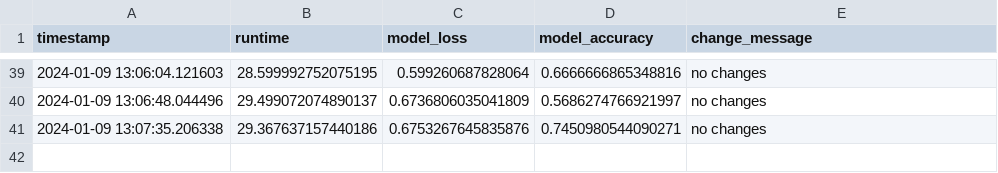
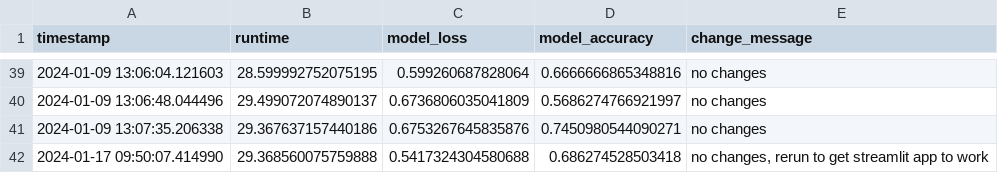
Before and after one commit to alyssahondrade/ml-perspectives-on-voice-disorder-diagnosis, a CSV file: resources/tracker/cnn_performance_tracker.csv, drawn as a sheet; only a part is shown, gaps mark what is left out.

```diff
--- a/resources/tracker/cnn_performance_tracker.csv
+++ b/resources/tracker/cnn_performance_tracker.csv
@@ -41 +41,2 @@ timestamp,runtime,model_loss,model_accuracy,change_message
 2024-01-09 13:07:35.206338,29.367637157440186,0.6753267645835876,0.7450980544090271,no changes
+2024-01-17 09:50:07.414990,29.368560075759888,0.5417324304580688,0.686274528503418,"no changes, rerun to get streamlit app to work"
```
Also changed, not shown: 9 other files.
